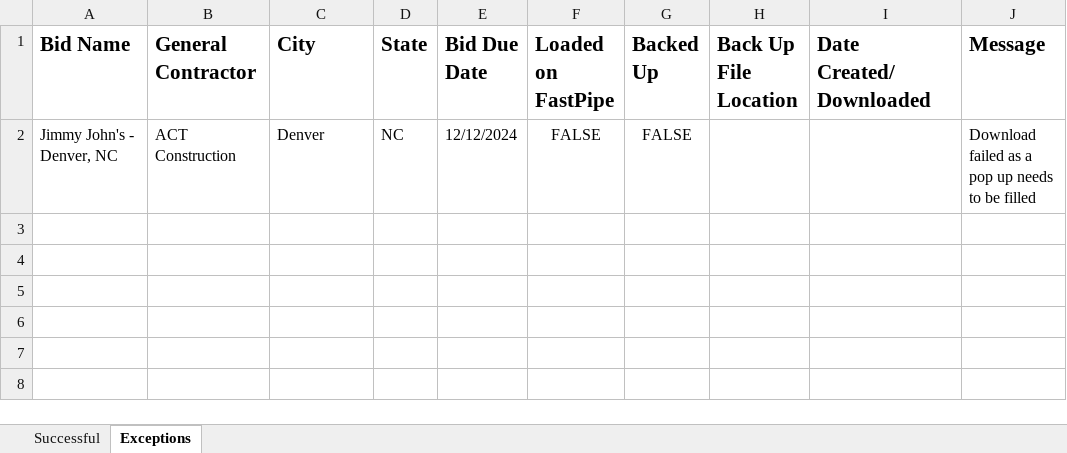
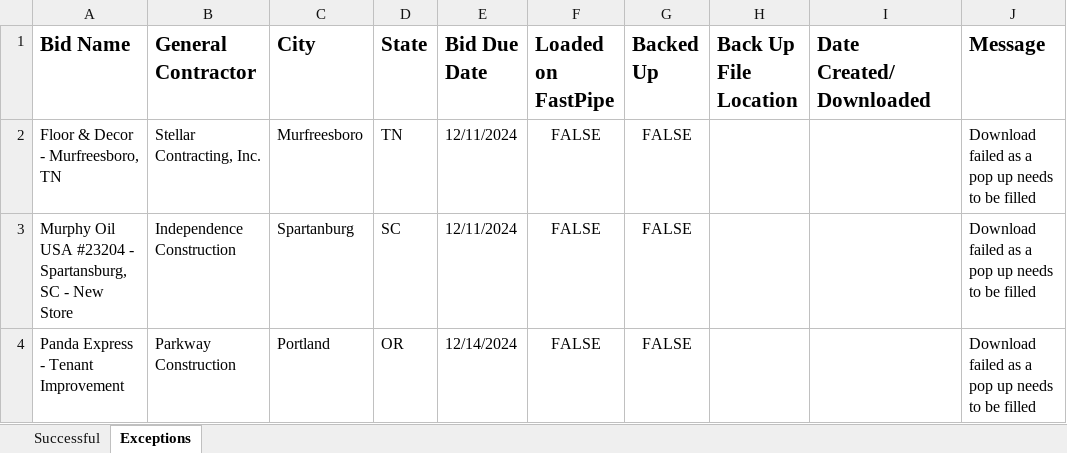
Before and after one commit to FreddieMwau/Fast_Pipe_Automation, an Excel workbook: Data/Temp/TransactionStatus.xlsx, sheet Exceptions, drawn as a sheet; values as stored, in another font and other column widths than the file's, no borders; addresses are those after the commit; the diff names each change by its address in the sheet, - before the commit and + after, or states it on an @@ line.

```diff
--- a/Data/Temp/TransactionStatus.xlsx (sheet Exceptions)
+++ b/Data/Temp/TransactionStatus.xlsx (sheet Exceptions)
+row 2: Floor & Decor - Murfreesboro, TN | Stellar Contracting, Inc. | Murfreesboro | TN | 12/11/2024 | FALSE | FALSE |  |  | Download failed as a pop up needs to be filled
-A3 (Bid Name): Jimmy John's - Denver, NC
+A3 (Bid Name): Murphy Oil USA #23204 - Spartansburg, SC - New Store
-B3 (General Contractor): ACT Construction
+B3 (General Contractor): Independence Construction
-C3 (City): Denver
+C3 (City): Spartanburg
-D3 (State): NC
+D3 (State): SC
-E3 (Bid Due Date): 12/12/2024
+E3 (Bid Due Date): 12/11/2024
+row 4: Panda Express - Tenant Improvement | Parkway Construction | Portland | OR | 12/14/2024 | FALSE | FALSE |  |  | Download failed as a pop up needs to be filled
```
Also changed, not shown: sheet Successful, 4 other files.
